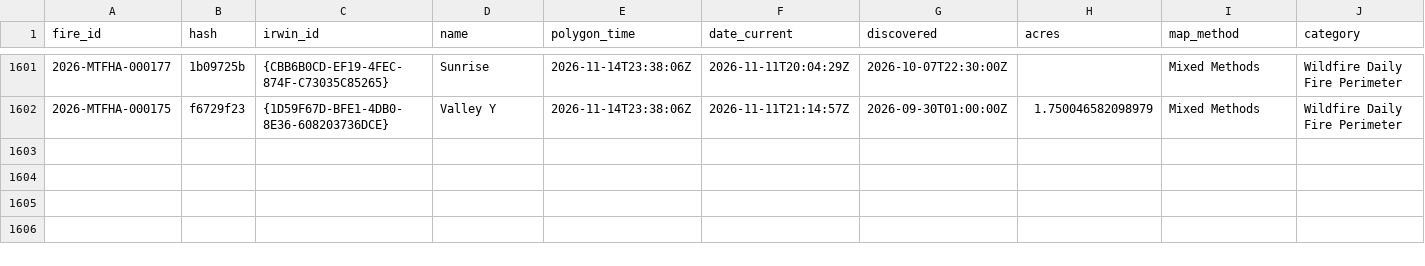
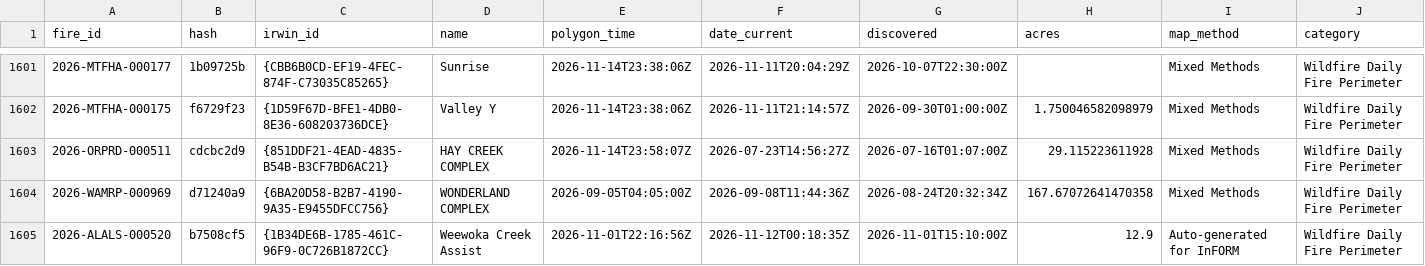
Before and after one commit to GT-Fire-Research-and-Innovation/WildfireRepo1, a CSV file: perimeters/index.csv, drawn as a sheet; only a part is shown, gaps mark what is left out; rows hold the shown columns only; the diff names each change by its address in the sheet, - before the commit and + after, or states it on an @@ line.

```diff
--- a/perimeters/index.csv
+++ b/perimeters/index.csv
+row 1603: 2026-ORPRD-000511 | cdcbc2d9 | {851DDF21-4EAD-4835-B54B-B3CF7BD6AC21} | HAY CREEK COMPLEX | 2026-11-14T23:58:07Z | 2026-07-23T14:56:27Z | 2026-07-16T01:07:00Z | 29.115223611928 | Mixed Methods | Wildfire Daily Fire Perimeter
+row 1604: 2026-WAMRP-000969 | d71240a9 | {6BA20D58-B2B7-4190-9A35-E9455DFCC756} | WONDERLAND COMPLEX | 2026-09-05T04:05:00Z | 2026-09-08T11:44:36Z | 2026-08-24T20:32:34Z | 167.67072641470358 | Mixed Methods | Wildfire Daily Fire Perimeter
+row 1605: 2026-ALALS-000520 | b7508cf5 | {1B34DE6B-1785-461C-96F9-0C726B1872CC} | Weewoka Creek Assist | 2026-11-01T22:16:56Z | 2026-11-12T00:18:35Z | 2026-11-01T15:10:00Z | 12.9 | Auto-generated for InFORM | Wildfire Daily Fire Perimeter
```
Also changed, not shown: perimeters/seen.csv, 4 other files.
